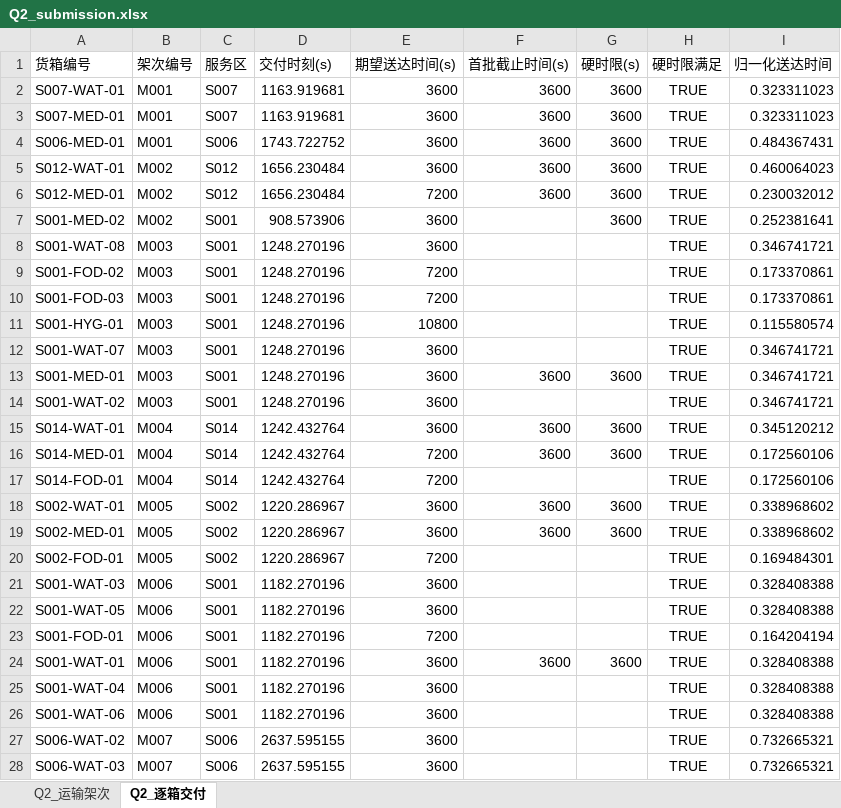
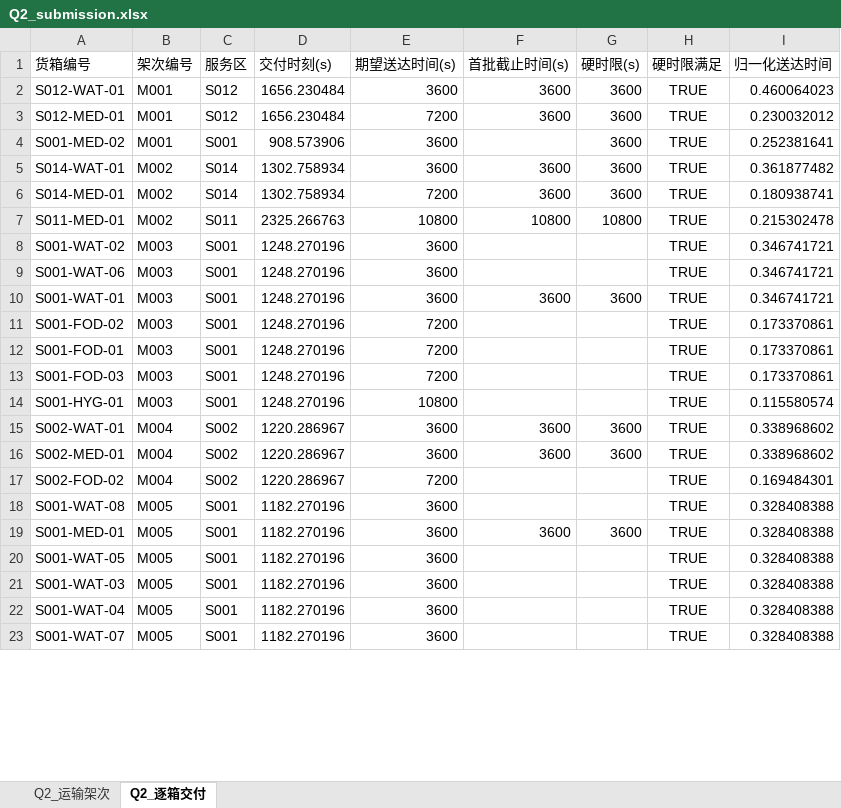
Before and after one commit to chengcongcong222/uav-logistics-comms, an Excel workbook: results/q2/Q2_submission.xlsx, sheet Q2_逐箱交付, drawn as a sheet; only a part is shown; values as stored, in another font and other column widths than the file's, no borders; removed rows and columns are numbered as before the commit, all else as after; the diff covers the shown part only; the diff names each change by its address in the sheet, - before the commit and + after, or states it on an @@ line.

```diff
--- a/results/q2/Q2_submission.xlsx (sheet Q2_逐箱交付)
+++ b/results/q2/Q2_submission.xlsx (sheet Q2_逐箱交付)
-row 2: S007-WAT-01 | M001 | S007 | 1163.919681 | 3600 | 3600 | 3600 | TRUE | 0.323311023
-row 3: S007-MED-01 | M001 | S007 | 1163.919681 | 3600 | 3600 | 3600 | TRUE | 0.323311023
-row 4: S006-MED-01 | M001 | S006 | 1743.722752 | 3600 | 3600 | 3600 | TRUE | 0.484367431
-B2:B4 (架次编号): M002
+B2:B4 (架次编号): M001
+row 5: S014-WAT-01 | M002 | S014 | 1302.758934 | 3600 | 3600 | 3600 | TRUE | 0.361877482
+row 6: S014-MED-01 | M002 | S014 | 1302.758934 | 7200 | 3600 | 3600 | TRUE | 0.180938741
+row 7: S011-MED-01 | M002 | S011 | 2325.266763 | 10800 | 10800 | 10800 | TRUE | 0.215302478
-A8 (货箱编号): S001-WAT-08
+A8 (货箱编号): S001-WAT-02
+row 9: S001-WAT-06 | M003 | S001 | 1248.270196 | 3600 |  |  | TRUE | 0.346741721
+row 10: S001-WAT-01 | M003 | S001 | 1248.270196 | 3600 | 3600 | 3600 | TRUE | 0.346741721
+row 12: S001-FOD-01 | M003 | S001 | 1248.270196 | 7200 |  |  | TRUE | 0.173370861
-row 12: S001-WAT-07 | M003 | S001 | 1248.270196 | 3600 |  |  | TRUE | 0.346741721
-row 13: S001-MED-01 | M003 | S001 | 1248.270196 | 3600 | 3600 | 3600 | TRUE | 0.346741721
-row 14: S001-WAT-02 | M003 | S001 | 1248.270196 | 3600 |  |  | TRUE | 0.346741721
-row 15: S014-WAT-01 | M004 | S014 | 1242.432764 | 3600 | 3600 | 3600 | TRUE | 0.345120212
-row 16: S014-MED-01 | M004 | S014 | 1242.432764 | 7200 | 3600 | 3600 | TRUE | 0.172560106
-row 17: S014-FOD-01 | M004 | S014 | 1242.432764 | 7200 |  |  | TRUE | 0.172560106
-B15:B17 (架次编号): M005
+B15:B17 (架次编号): M004
-A17 (货箱编号): S002-FOD-01
+A17 (货箱编号): S002-FOD-02
-A18 (货箱编号): S001-WAT-03
+A18 (货箱编号): S001-WAT-08
-B18 (架次编号): M006
+B18 (架次编号): M005
+row 19: S001-MED-01 | M005 | S001 | 1182.270196 | 3600 | 3600 | 3600 | TRUE | 0.328408388
-B20 (架次编号): M006
+B20 (架次编号): M005
-row 23: S001-FOD-01 | M006 | S001 | 1182.270196 | 7200 |  |  | TRUE | 0.164204194
-A21 (货箱编号): S001-WAT-01
+A21 (货箱编号): S001-WAT-03
-B21:B23 (架次编号): M006
+B21:B23 (架次编号): M005
-F21 (首批截止时间(s)): 3600
+F21 (首批截止时间(s)): (empty)
-G21 (硬时限(s)): 3600
+G21 (硬时限(s)): (empty)
-A23 (货箱编号): S001-WAT-06
+A23 (货箱编号): S001-WAT-07
-row 27: S006-WAT-02 | M007 | S006 | 2637.595155 | 3600 |  |  | TRUE | 0.732665321
-row 28: S006-WAT-03 | M007 | S006 | 2637.595155 | 3600 |  |  | TRUE | 0.732665321
```
Also changed, not shown: 17 added rows, 12 removed rows and 115 edited cells elsewhere in this sheet, sheet Q2_运输架次, 33 other files.
